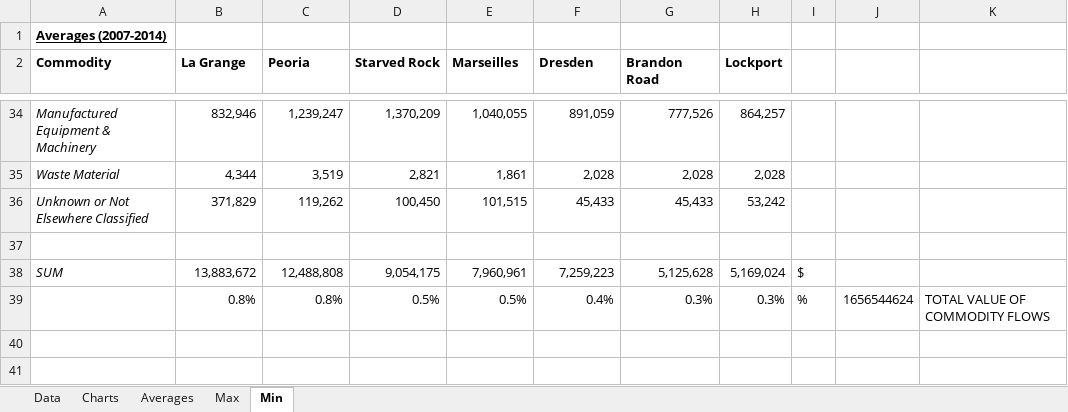
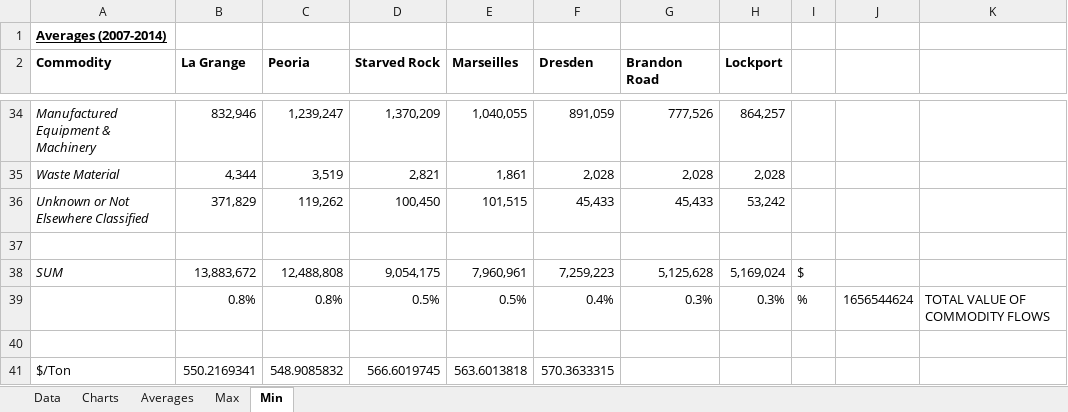
Before and after one commit to ZacharyBarker/SRG, an Excel workbook: RW Downstream Impacts/Data/YearlyTonnage.xlsx, sheet Min, drawn as a sheet; only a part is shown, gaps mark what is left out; values as stored, in another font and other column widths than the file's, no borders; the diff names each change by its address in the sheet, - before the commit and + after, or states it on an @@ line.

```diff
--- a/RW Downstream Impacts/Data/YearlyTonnage.xlsx (sheet Min)
+++ b/RW Downstream Impacts/Data/YearlyTonnage.xlsx (sheet Min)
+row 40: (empty)
+row 41: $/Ton | 550.2169341 | 548.9085832 | 566.6019745 | 563.6013818 | 570.3633315
```
Also changed, not shown: sheet Max, sheet Averages, charts or pictures, 6 other files.
